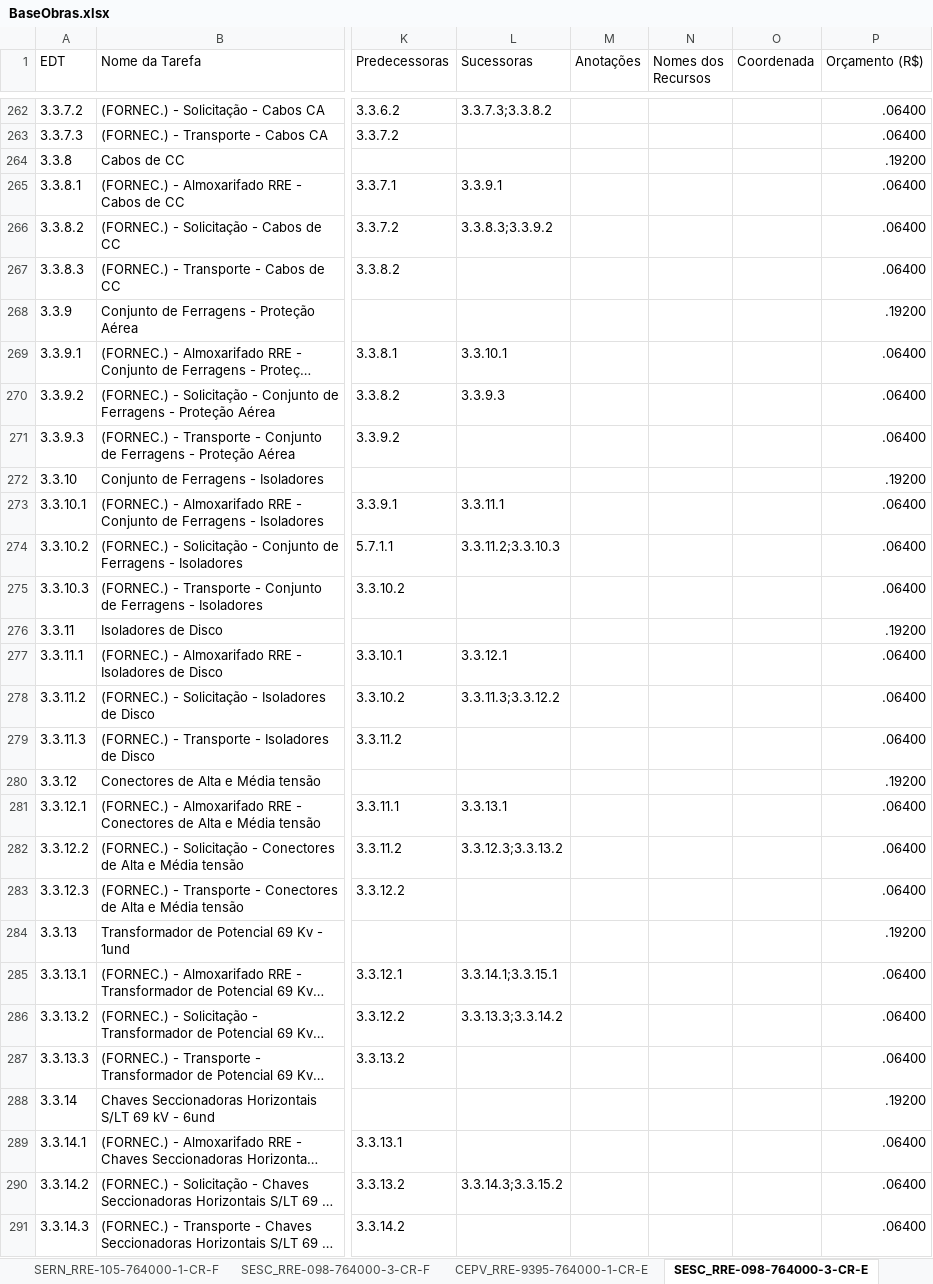
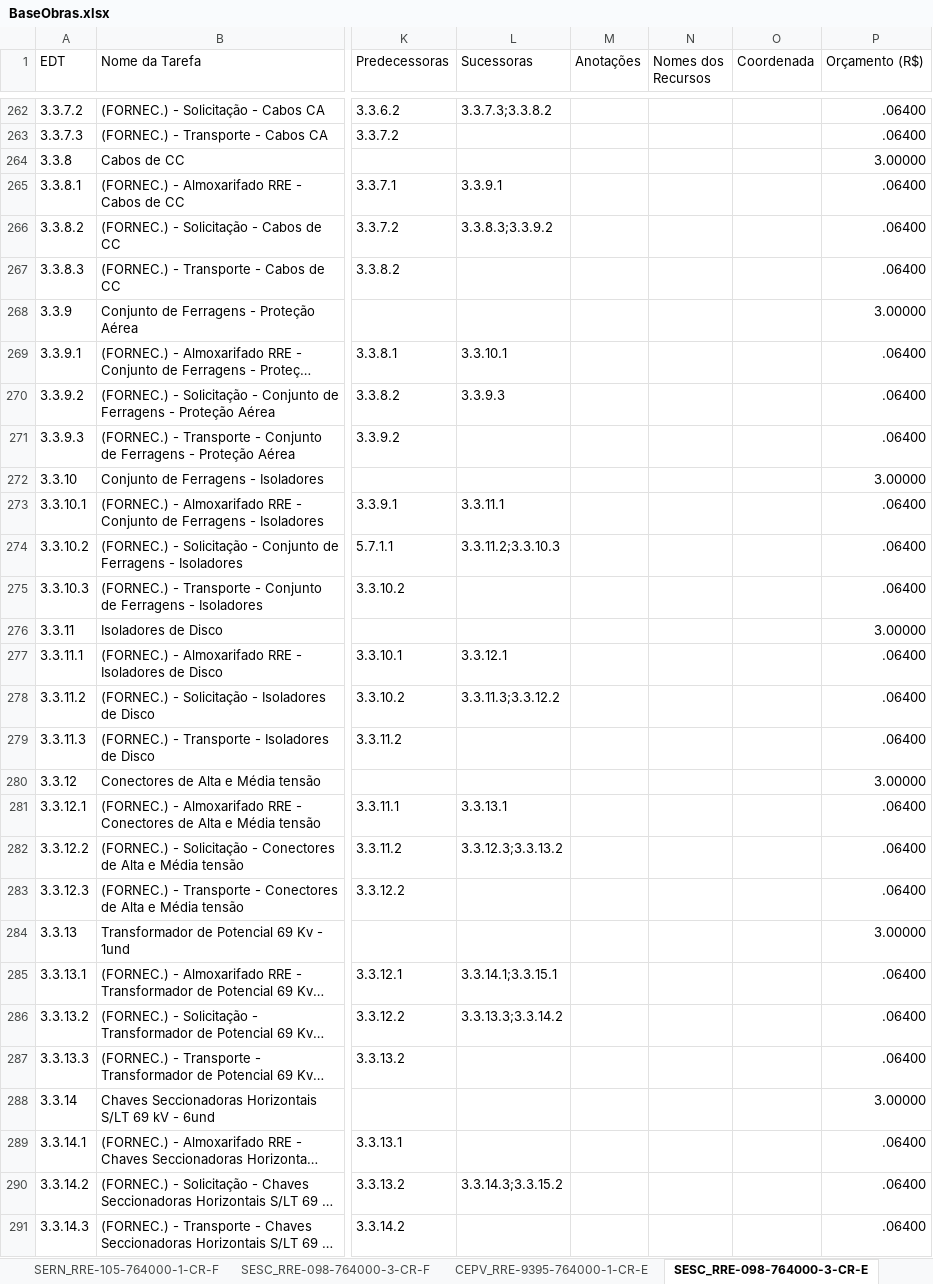
Before and after one commit to mayzanvin/maycon-dash-dev, an Excel workbook: public/BaseObras.xlsx, sheet SESC_RRE-098-764000-3-CR-E, drawn as a sheet; only a part is shown, gaps mark what is left out; long unchanged cells end in …; values as stored, in another font and other column widths than the file's, no borders; the diff covers the shown part only; the diff names each change by its address in the sheet, - before the commit and + after, or states it on an @@ line.

```diff
--- a/public/BaseObras.xlsx (sheet SESC_RRE-098-764000-3-CR-E)
+++ b/public/BaseObras.xlsx (sheet SESC_RRE-098-764000-3-CR-E)
-P264 (Orçamento (R$)): .19200
+P264 (Orçamento (R$)): 3.00000
-P268 (Orçamento (R$)): .19200
+P268 (Orçamento (R$)): 3.00000
-P272 (Orçamento (R$)): .19200
+P272 (Orçamento (R$)): 3.00000
-P276 (Orçamento (R$)): .19200
+P276 (Orçamento (R$)): 3.00000
-P280 (Orçamento (R$)): .19200
+P280 (Orçamento (R$)): 3.00000
-P284 (Orçamento (R$)): .19200
+P284 (Orçamento (R$)): 3.00000
-P288 (Orçamento (R$)): .19200
+P288 (Orçamento (R$)): 3.00000
```
Also changed, not shown: 18 added rows and 1270 edited cells elsewhere in this sheet, sheet SESC_RRE-098-764000-3-CR-F, sheet SERN_RRE-105-764000-1-CR-F, sheet SEPV_RRE-095-764000-1-CR-F, sheet SECE_RRE-093-764005-1-CR-F, sheet R87L_RRE-VAR-764000-2-CR-F, sheet CEPV_RRE-9395-764000-1-CR-F, 5 other files.
